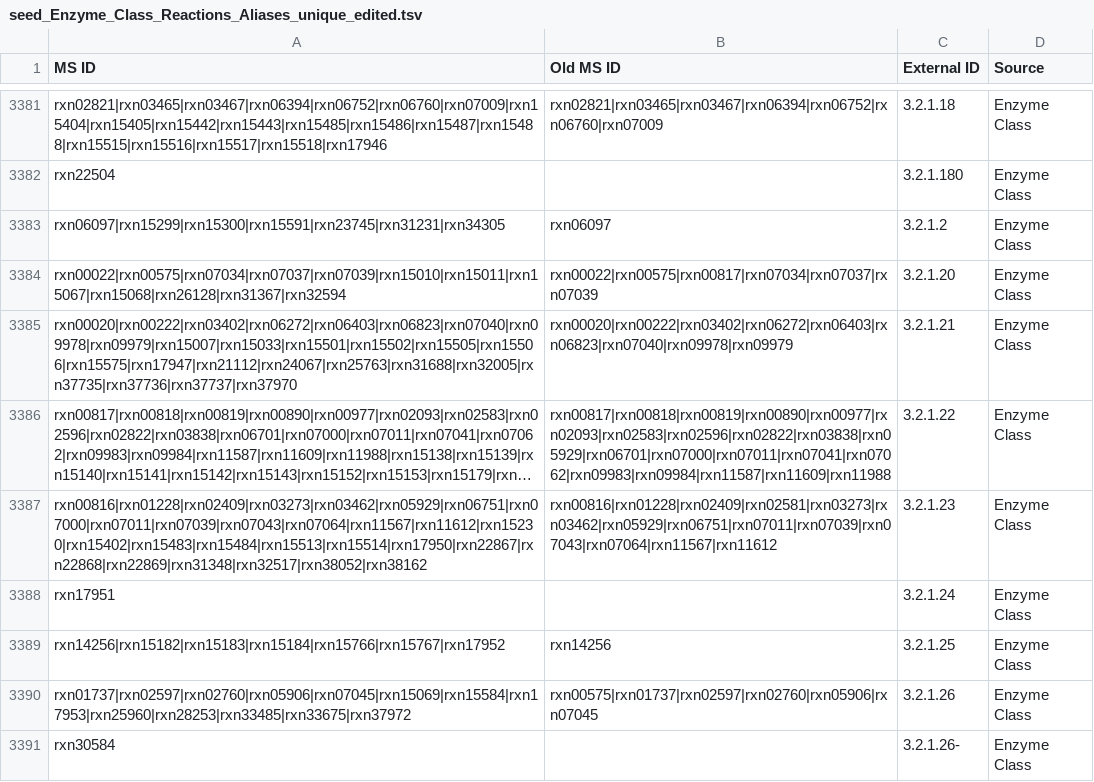
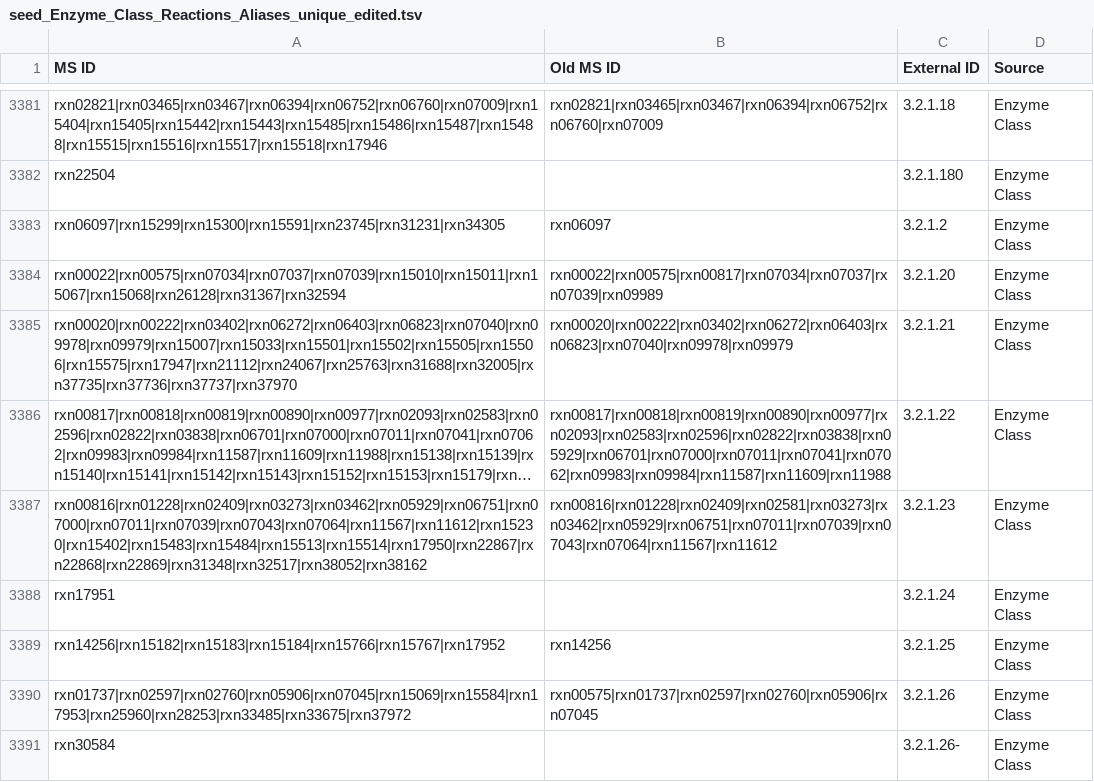
Before and after one commit to jotech/gapseq, a TSV file: dat/seed_Enzyme_Class_Reactions_Aliases_unique_edited.tsv, drawn as a sheet; only a part is shown, gaps mark what is left out; long unchanged cells end in ….

Commit message:
added EC for dextrin degradation
- reaction rxn09989 is a (malto)dextrin glucosidase which hydrolizes a
glucose residue (3.2.1.20). EC number is needed so that reaction can be
found and added to models

```diff
--- a/dat/seed_Enzyme_Class_Reactions_Aliases_unique_edited.tsv
+++ b/dat/seed_Enzyme_Class_Reactions_Aliases_unique_edited.tsv
@@ -3383,3 +3383,3 @@ rxn22504		3.2.1.180	Enzyme Class
 rxn06097|rxn15299|rxn15300|rxn15591|rxn23745|rxn31231|rxn34305	rxn06097	3.2.1.2	Enzyme Class
-rxn00022|rxn00575|rxn07034|rxn07037|rxn07039|rxn15010|rxn15011|rxn15067|rxn15068|rxn26128|rxn31367|rxn32594	rxn00022|rxn00575|rxn00817|rxn07034|rxn07037|rxn07039	3.2.1.20	Enzyme Class
+rxn00022|rxn00575|rxn07034|rxn07037|rxn07039|rxn15010|rxn15011|rxn15067|rxn15068|rxn26128|rxn31367|rxn32594	rxn00022|rxn00575|rxn00817|rxn07034|rxn07037|rxn07039|rxn09989	3.2.1.20	Enzyme Class
 rxn00020|rxn00222|rxn03402|rxn06272|rxn06403|rxn06823|rxn07040|rxn09978|rxn09979|rxn15007|rxn15033|rxn15501|rxn15502|rxn15505|rxn15506|rxn15575|rxn17947|rxn21112|rxn24067|rxn25763|rxn31688|rxn32005|rxn37735|rxn37736|rxn37737|rxn37970	rxn00020|rxn00222|rxn03402|rxn06272|rxn06403|rxn06823|rxn07040|rxn09978|rxn09979	3.2.1.21	Enzyme Class
```
